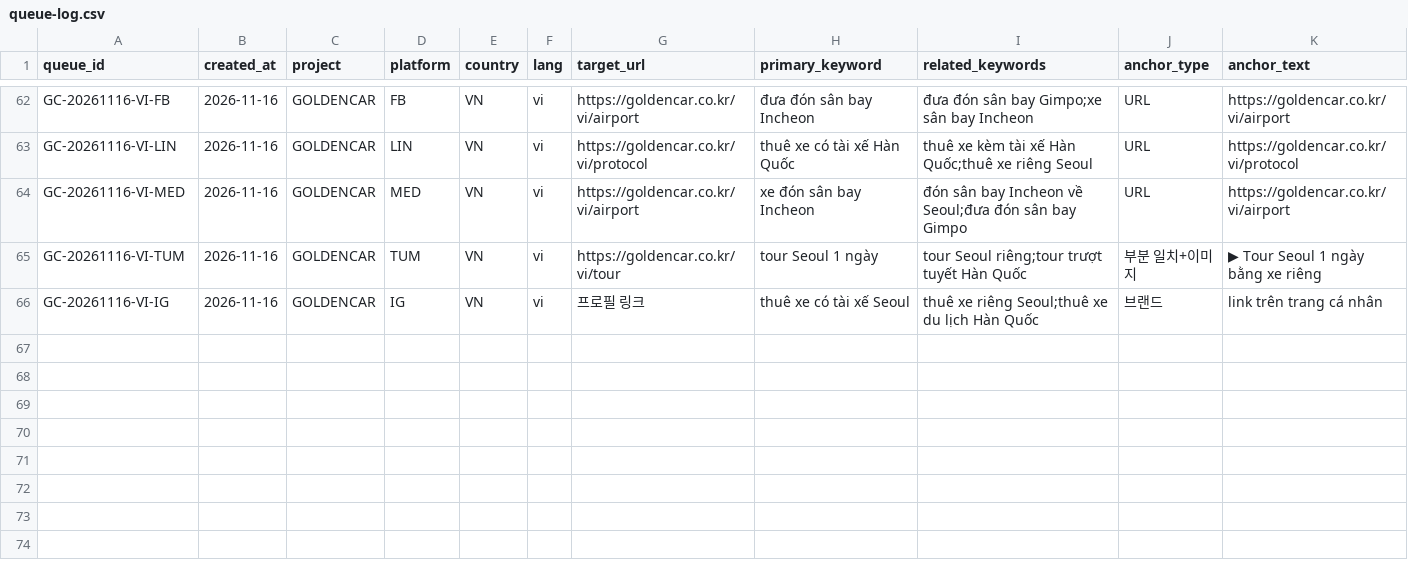
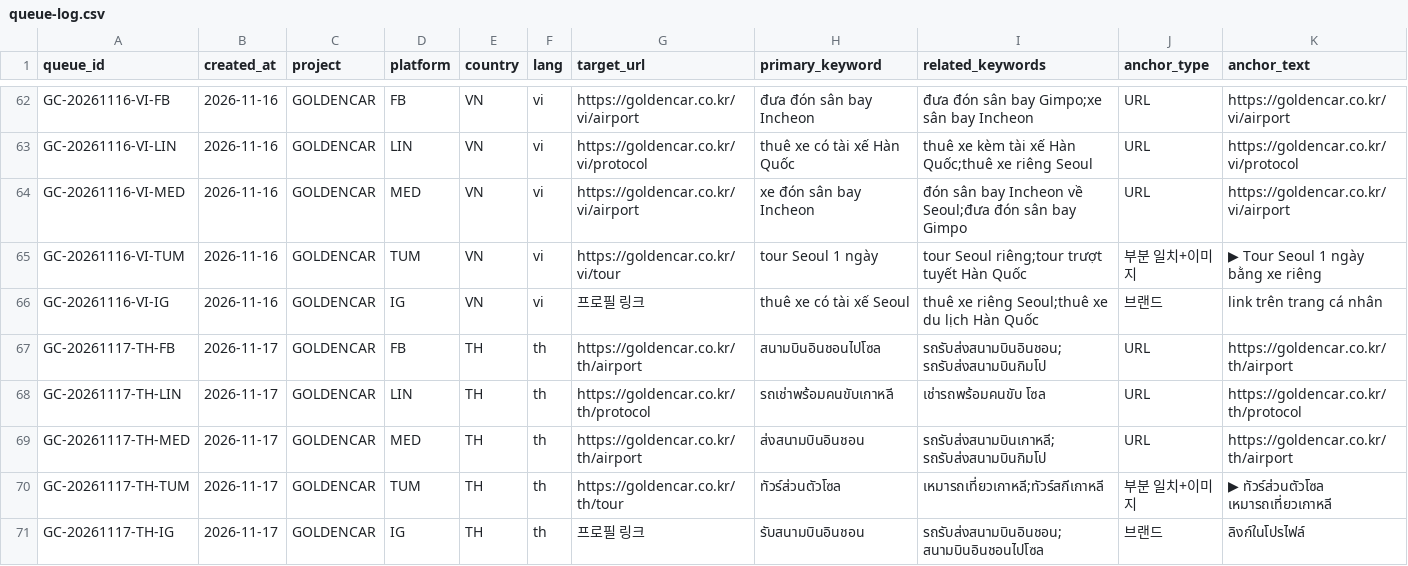
Before and after one commit to NJM-hub/NJM, a CSV file: .claude/skills/goldencar-backlink/queue-log.csv, drawn as a sheet; only a part is shown, gaps mark what is left out; rows hold the shown columns only; the diff names each change by its address in the sheet, - before the commit and + after, or states it on an @@ line.

```diff
--- a/.claude/skills/goldencar-backlink/queue-log.csv
+++ b/.claude/skills/goldencar-backlink/queue-log.csv
+row 67: GC-20261117-TH-FB | 2026-11-17 | GOLDENCAR | FB | TH | th | https://goldencar.co.kr/th/airport | สนามบินอินชอนไปโซล | รถรับส่งสนามบินอินชอน;รถรับส่งสนามบินกิมโป | URL | https://goldencar.co.kr/th/airport
+row 68: GC-20261117-TH-LIN | 2026-11-17 | GOLDENCAR | LIN | TH | th | https://goldencar.co.kr/th/protocol | รถเช่าพร้อมคนขับเกาหลี | เช่ารถพร้อมคนขับ โซล | URL | https://goldencar.co.kr/th/protocol
+row 69: GC-20261117-TH-MED | 2026-11-17 | GOLDENCAR | MED | TH | th | https://goldencar.co.kr/th/airport | ส่งสนามบินอินชอน | รถรับส่งสนามบินเกาหลี;รถรับส่งสนามบินกิมโป | URL | https://goldencar.co.kr/th/airport
+row 70: GC-20261117-TH-TUM | 2026-11-17 | GOLDENCAR | TUM | TH | th | https://goldencar.co.kr/th/tour | ทัวร์ส่วนตัวโซล | เหมารถเที่ยวเกาหลี;ทัวร์สกีเกาหลี | 부분 일치+이미지 | ▶ ทัวร์ส่วนตัวโซล เหมารถเที่ยวเกาหลี
+row 71: GC-20261117-TH-IG | 2026-11-17 | GOLDENCAR | IG | TH | th | 프로필 링크 | รับสนามบินอินชอน | รถรับส่งสนามบินอินชอน;สนามบินอินชอนไปโซล | 브랜드 | ลิงก์ในโปรไฟล์
```
Also changed, not shown: 4 other files.
